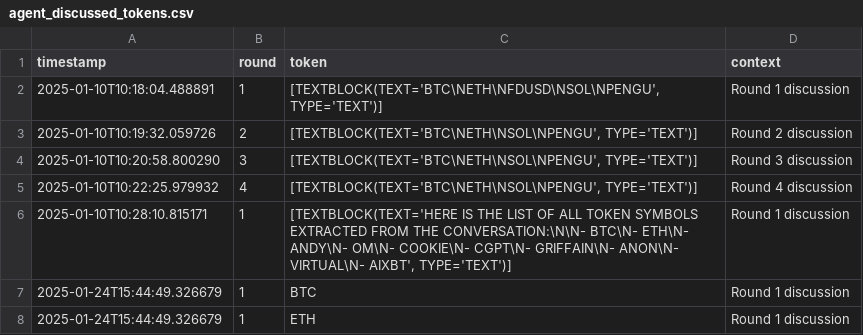
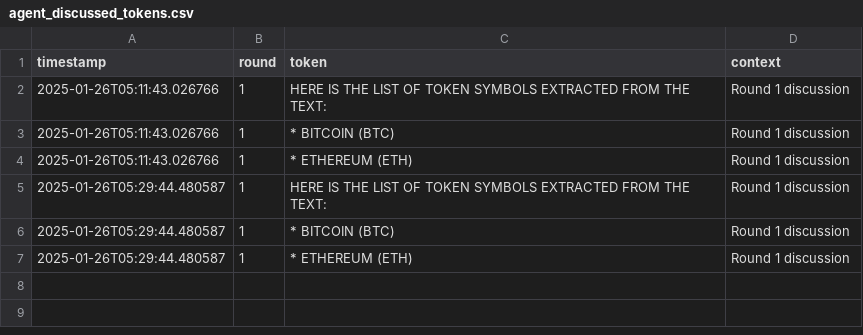
Before and after one commit to nelohenriq/moon-dev-ai-agents-for-trading, a CSV file: src/data/agent_discussed_tokens.csv, drawn as a sheet.

```diff
--- a/src/data/agent_discussed_tokens.csv
+++ b/src/data/agent_discussed_tokens.csv
@@ -1,8 +1,7 @@
 timestamp,round,token,context
-2025-01-10T10:18:04.488891,1,"[TEXTBLOCK(TEXT='BTC\NETH\NFDUSD\NSOL\NPENGU', TYPE='TEXT')]",Round 1 discussion
-2025-01-10T10:19:32.059726,2,"[TEXTBLOCK(TEXT='BTC\NETH\NSOL\NPENGU', TYPE='TEXT')]",Round 2 discussion
-2025-01-10T10:20:58.800290,3,"[TEXTBLOCK(TEXT='BTC\NETH\NSOL\NPENGU', TYPE='TEXT')]",Round 3 discussion
-2025-01-10T10:22:25.979932,4,"[TEXTBLOCK(TEXT='BTC\NETH\NSOL\NPENGU', TYPE='TEXT')]",Round 4 discussion
-2025-01-10T10:28:10.815171,1,"[TEXTBLOCK(TEXT='HERE IS THE LIST OF ALL TOKEN SYMBOLS EXTRACTED FROM THE CONVERSATION:\N\N- BTC\N- ETH\N- ANDY\N- OM\N- COOKIE\N- CGPT\N- GRIFFAIN\N- ANON\N- VIRTUAL\N- AIXBT', TYPE='TEXT')]",Round 1 discussion
-2025-01-24T15:44:49.326679,1,BTC,Round 1 discussion
-2025-01-24T15:44:49.326679,1,ETH,Round 1 discussion
+2025-01-26T05:11:43.026766,1,HERE IS THE LIST OF TOKEN SYMBOLS EXTRACTED FROM THE TEXT:,Round 1 discussion
+2025-01-26T05:11:43.026766,1,* BITCOIN (BTC),Round 1 discussion
+2025-01-26T05:11:43.026766,1,* ETHEREUM (ETH),Round 1 discussion
+2025-01-26T05:29:44.480587,1,HERE IS THE LIST OF TOKEN SYMBOLS EXTRACTED FROM THE TEXT:,Round 1 discussion
+2025-01-26T05:29:44.480587,1,* BITCOIN (BTC),Round 1 discussion
+2025-01-26T05:29:44.480587,1,* ETHEREUM (ETH),Round 1 discussion
```
Also changed, not shown: 14 other files.
